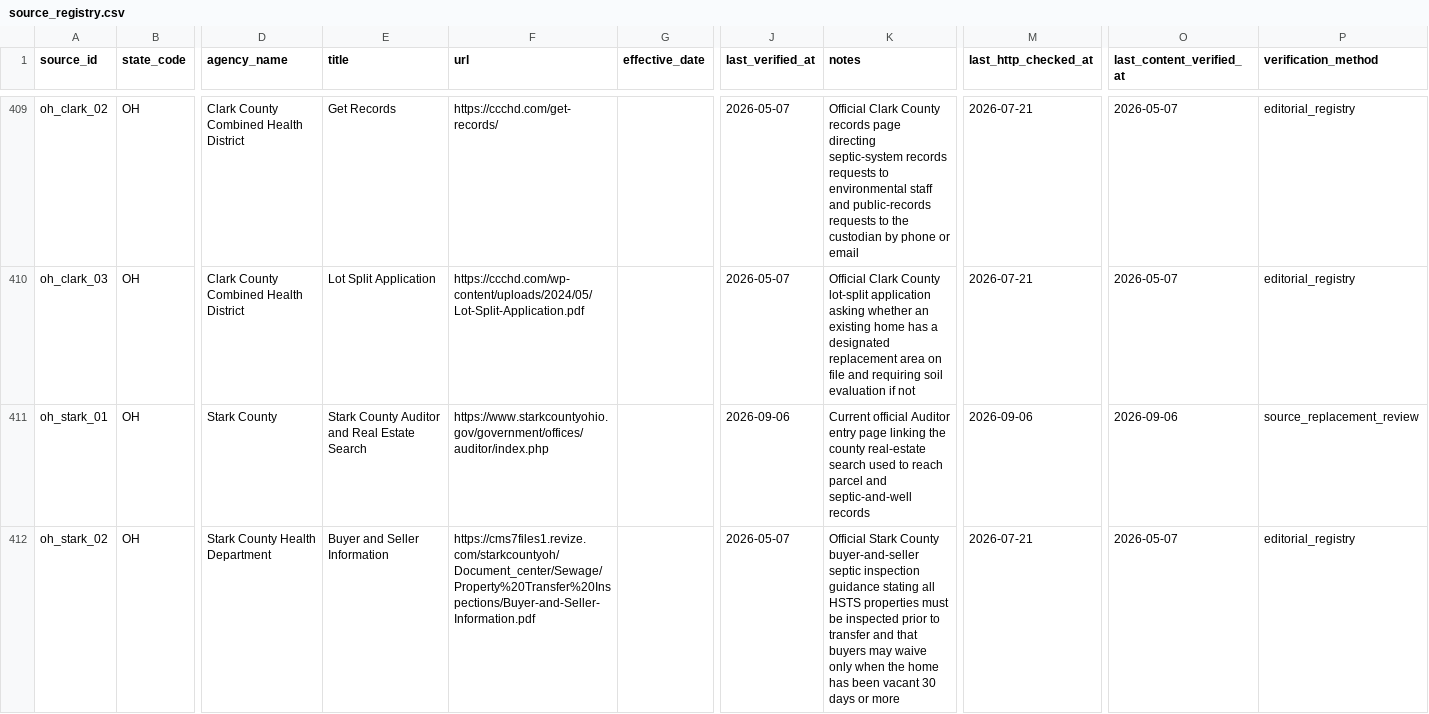
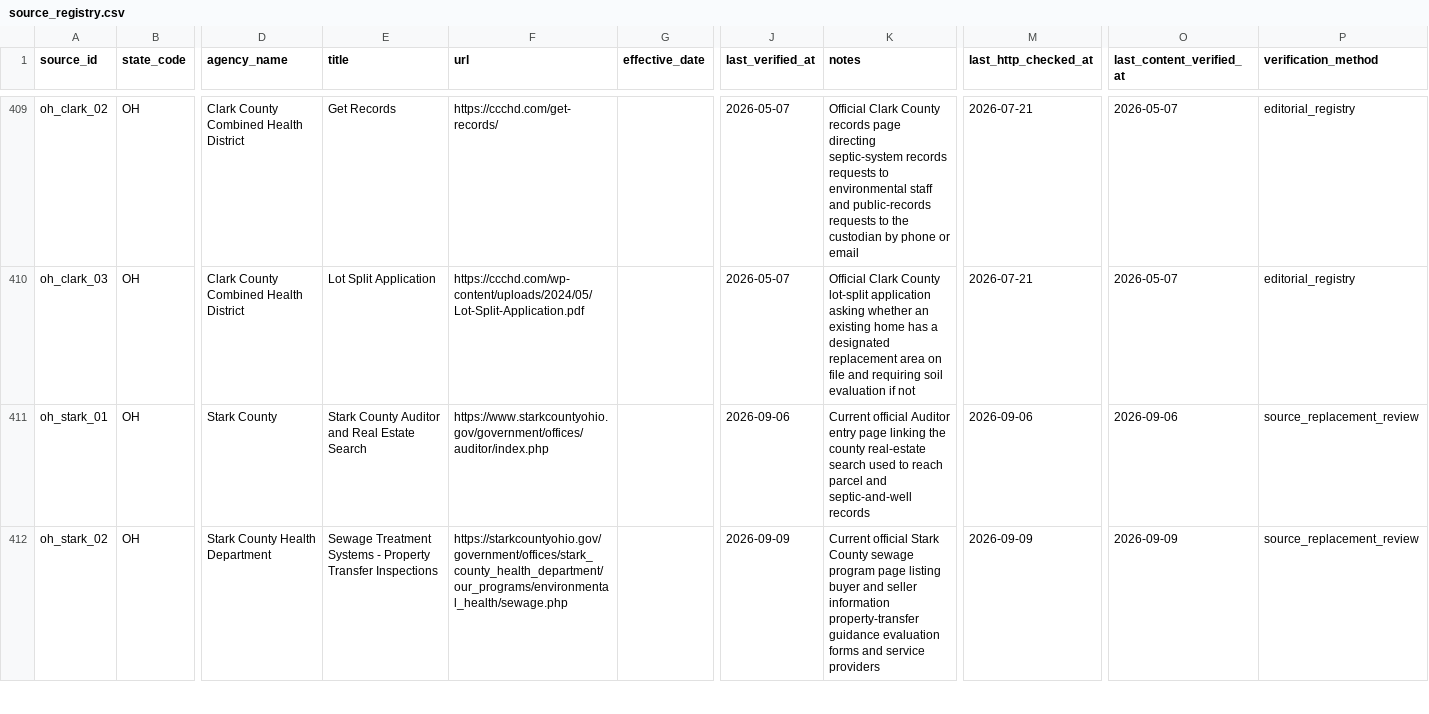
Before and after one commit to ichbinhyeok/septic, a CSV file: data/raw/source_registry.csv, drawn as a sheet; only a part is shown, gaps mark what is left out; the diff covers the shown part only; the diff names each change by its address in the sheet, - before the commit and + after, or states it on an @@ line.

```diff
--- a/data/raw/source_registry.csv
+++ b/data/raw/source_registry.csv
-E412 (title): Buyer and Seller Information
+E412 (title): Sewage Treatment Systems - Property Transfer Inspections
-F412 (url): https://cms7files1.revize.com/starkcountyoh/Document_center/Sewage/Property%20Transfer%20Inspections/Buyer-and-Seller-Information.pdf
+F412 (url): https://starkcountyohio.gov/government/offices/stark_county_health_department/our_programs/environmental_health/sewage.php
-J412 (last_verified_at): 2026-05-07
+J412 (last_verified_at): 2026-09-09
-K412 (notes): Official Stark County buyer-and-seller septic inspection guidance stating all HSTS properties must be inspected prior to transfer and that buyers may waive only when the home has been vacant 30 days or more
+K412 (notes): Current official Stark County sewage program page listing buyer and seller information property-transfer guidance evaluation forms and service providers
-M412 (last_http_checked_at): 2026-07-21
+M412 (last_http_checked_at): 2026-09-09
-O412 (last_content_verified_at): 2026-05-07
+O412 (last_content_verified_at): 2026-09-09
-P412 (verification_method): editorial_registry
+P412 (verification_method): source_replacement_review
```
Also changed, not shown: 65 edited cells elsewhere in this file, 20 other files.
